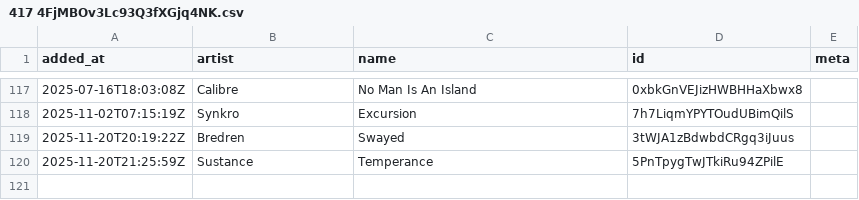
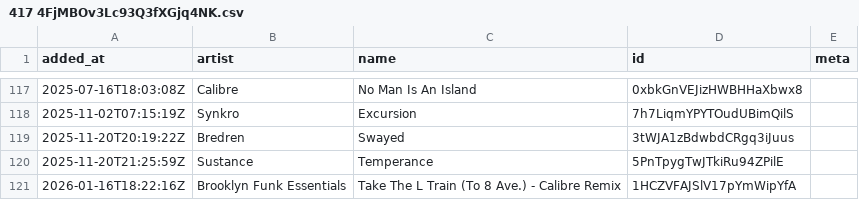
Before and after one commit to pingw33n/spotify_backup_data, a CSV file: data/playlists/417 4FjMBOv3Lc93Q3fXGjq4NK.csv, drawn as a sheet; only a part is shown, gaps mark what is left out; the diff names each change by its address in the sheet, - before the commit and + after, or states it on an @@ line.

```diff
--- a/data/playlists/417 4FjMBOv3Lc93Q3fXGjq4NK.csv
+++ b/data/playlists/417 4FjMBOv3Lc93Q3fXGjq4NK.csv
+row 121: 2026-01-16T18:22:16Z | Brooklyn Funk Essentials | Take The L Train (To 8 Ave.) - Calibre Remix | 1HCZVFAJSlV17pYmWipYfA
```
